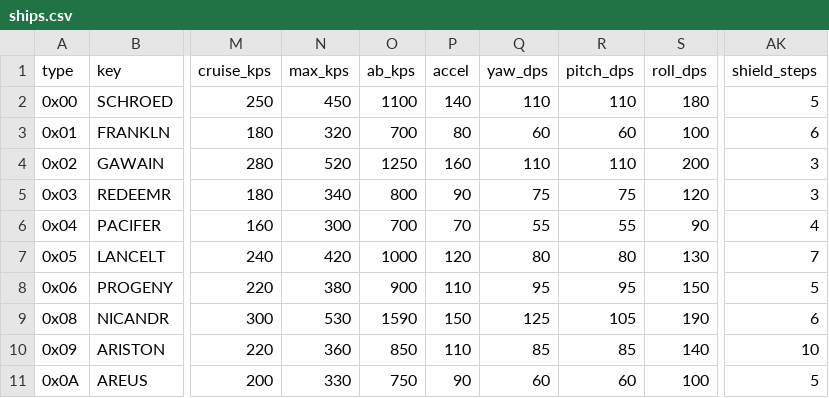
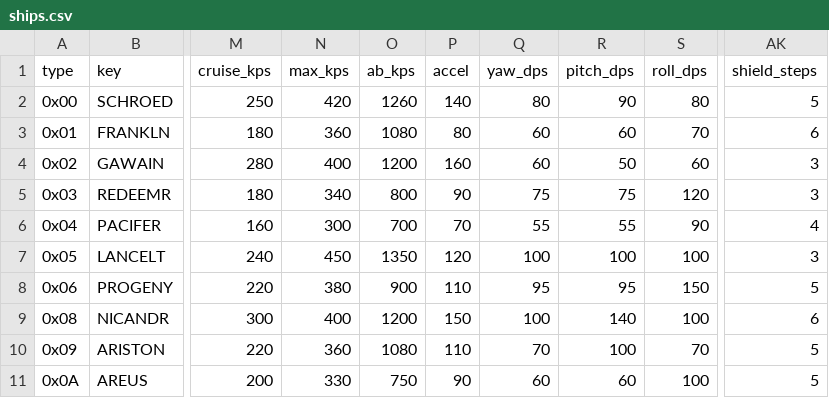
Before and after one commit to fireflyk64/dosbox3d, a CSV file: retrovega/data/ships.csv, drawn as a sheet; only a part is shown, gaps mark what is left out; the diff covers the shown part only; the diff names each change by its address in the sheet, - before the commit and + after, or states it on an @@ line.

```diff
--- a/retrovega/data/ships.csv
+++ b/retrovega/data/ships.csv
-N2 (max_kps): 450
+N2 (max_kps): 420
-O2 (ab_kps): 1100
+O2 (ab_kps): 1260
-Q2 (yaw_dps): 110
+Q2 (yaw_dps): 80
-R2 (pitch_dps): 110
+R2 (pitch_dps): 90
-S2 (roll_dps): 180
+S2 (roll_dps): 80
-N3 (max_kps): 320
+N3 (max_kps): 360
-O3 (ab_kps): 700
+O3 (ab_kps): 1080
-S3 (roll_dps): 100
+S3 (roll_dps): 70
-N4 (max_kps): 520
+N4 (max_kps): 400
-O4 (ab_kps): 1250
+O4 (ab_kps): 1200
-Q4 (yaw_dps): 110
+Q4 (yaw_dps): 60
-R4 (pitch_dps): 110
+R4 (pitch_dps): 50
-S4 (roll_dps): 200
+S4 (roll_dps): 60
-N7 (max_kps): 420
+N7 (max_kps): 450
-O7 (ab_kps): 1000
+O7 (ab_kps): 1350
-Q7 (yaw_dps): 80
+Q7 (yaw_dps): 100
-R7 (pitch_dps): 80
+R7 (pitch_dps): 100
-S7 (roll_dps): 130
+S7 (roll_dps): 100
-AK7 (shield_steps): 7
+AK7 (shield_steps): 3
-N9 (max_kps): 530
+N9 (max_kps): 400
-O9 (ab_kps): 1590
+O9 (ab_kps): 1200
-Q9 (yaw_dps): 125
+Q9 (yaw_dps): 100
-R9 (pitch_dps): 105
+R9 (pitch_dps): 140
-S9 (roll_dps): 190
+S9 (roll_dps): 100
-O10 (ab_kps): 850
+O10 (ab_kps): 1080
-Q10 (yaw_dps): 85
+Q10 (yaw_dps): 70
-R10 (pitch_dps): 85
+R10 (pitch_dps): 100
-S10 (roll_dps): 140
+S10 (roll_dps): 70
-AK10 (shield_steps): 10
+AK10 (shield_steps): 5
```
Also changed, not shown: 16 edited cells elsewhere in this file, retrovega/data/weapons.csv, 11 other files.
